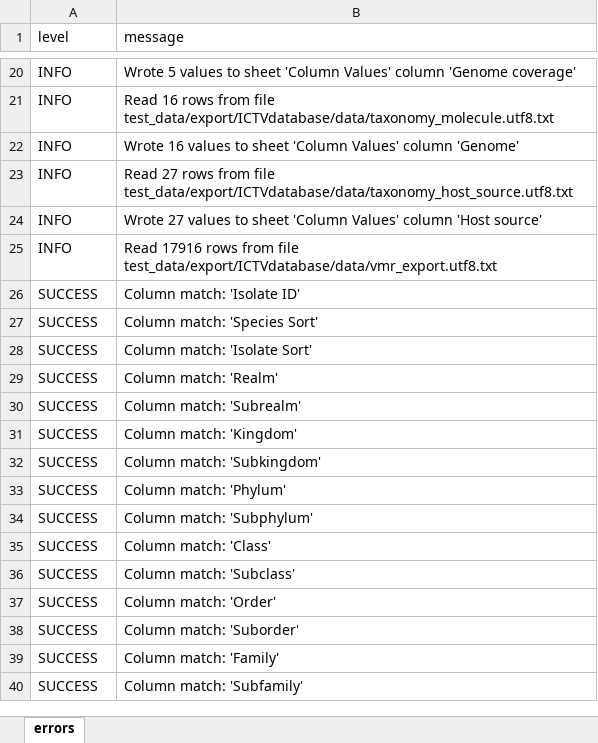
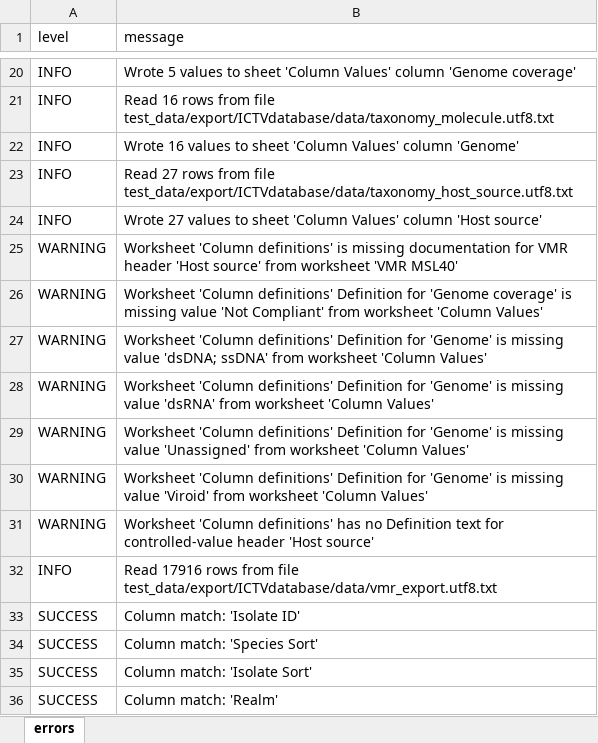
Before and after one commit to ICTV-Virus-Knowledgebase/ICTVvmr-update, an Excel workbook: test_data/export/expected-errors.xlsx, sheet errors, drawn as a sheet; only a part is shown, gaps mark what is left out; the shorter side is filled out with more unchanged rows; values as stored, in another font and other column widths than the file's, no borders; the diff names each change by its address in the sheet, - before the commit and + after, or states it on an @@ line.

Commit message:
validate "Column definitions" worksheet
- vmr_export:
    - Add strict validation for `Column definitions` against VMR headers up to
      `Editor Notes`.
    - Validate grouped `D - R` taxonomy header coverage (`Realm`..`Species`).
    - Validate controlled-value definitions by checking every `Column Values`
      entry appears in `Definition` bullet lists.
    - Add `-k/--keep-going` to downgrade Column Definitions mismatches to warnings
      and continue; default behavior fails after full validation pass.
    - Keep full issue aggregation before fail/continue decision.

- Makefile:
    - Add --keep-going flag to vmr_export.py

```diff
--- a/test_data/export/expected-errors.xlsx (sheet errors)
+++ b/test_data/export/expected-errors.xlsx (sheet errors)
+row 25: WARNING | Worksheet 'Column definitions' is missing documentation for VMR header 'Host source' from worksheet 'VMR MSL40'
+row 26: WARNING | Worksheet 'Column definitions' Definition for 'Genome coverage' is missing value 'Not Compliant' from worksheet 'Column Values'
+row 27: WARNING | Worksheet 'Column definitions' Definition for 'Genome' is missing value 'dsDNA; ssDNA' from worksheet 'Column Values'
+row 28: WARNING | Worksheet 'Column definitions' Definition for 'Genome' is missing value 'dsRNA' from worksheet 'Column Values'
+row 29: WARNING | Worksheet 'Column definitions' Definition for 'Genome' is missing value 'Unassigned' from worksheet 'Column Values'
+row 30: WARNING | Worksheet 'Column definitions' Definition for 'Genome' is missing value 'Viroid' from worksheet 'Column Values'
+row 31: WARNING | Worksheet 'Column definitions' has no Definition text for controlled-value header 'Host source'
```
Also changed, not shown: 2 other files.
